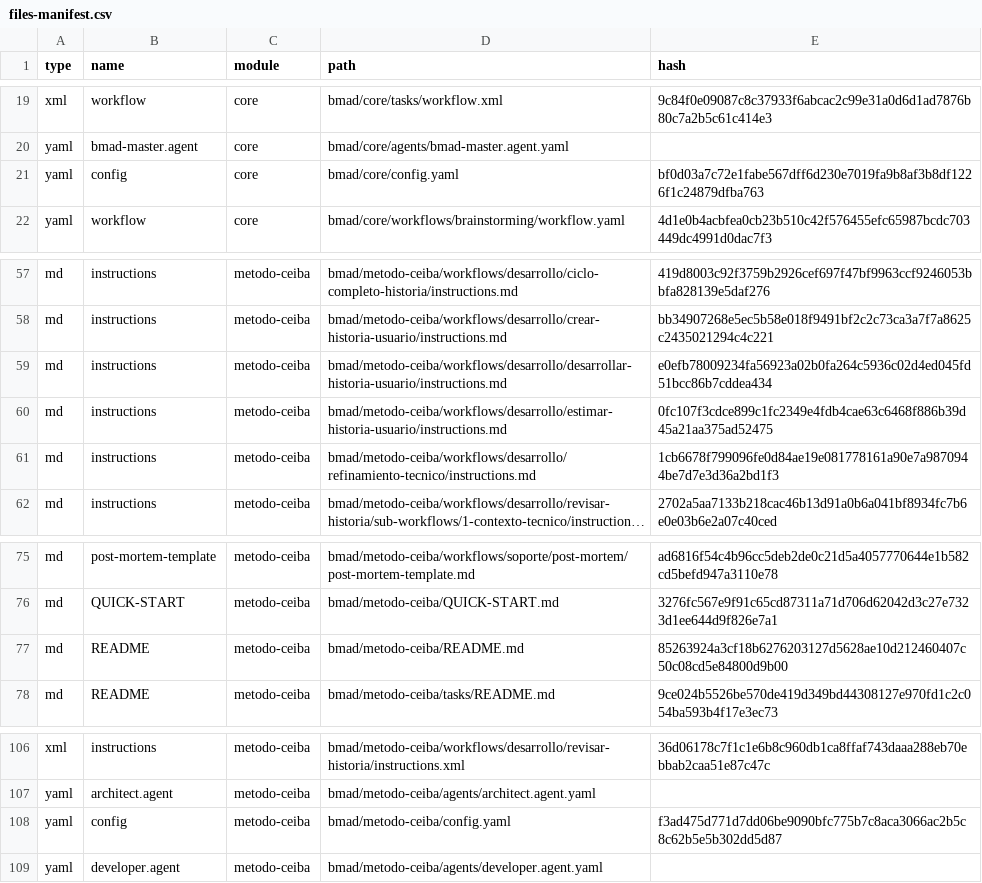
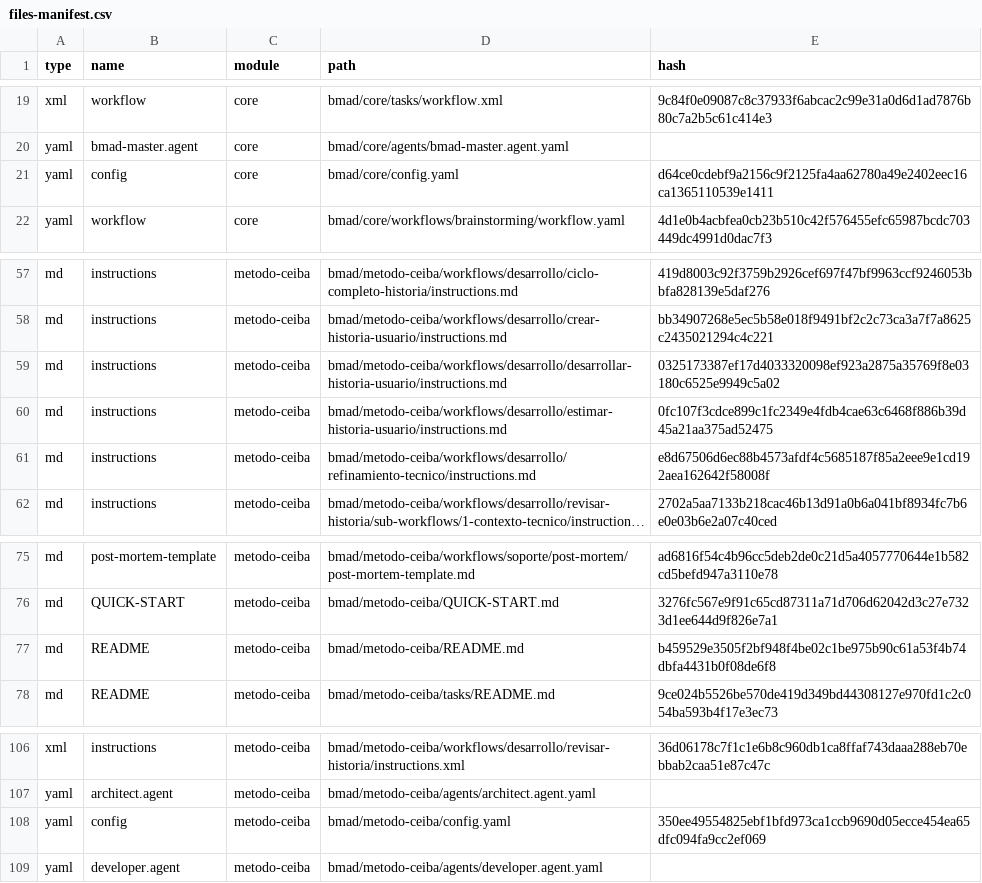
Before and after one commit to estebancoloradoceiba/MetodoCeibaSura, a CSV file: .ceiba-metodo/_cfg/files-manifest.csv, drawn as a sheet; only a part is shown, gaps mark what is left out; long unchanged cells end in …; the diff names each change by its address in the sheet, - before the commit and + after, or states it on an @@ line.

```diff
--- a/.ceiba-metodo/_cfg/files-manifest.csv
+++ b/.ceiba-metodo/_cfg/files-manifest.csv
-E21 (hash): bf0d03a7c72e1fabe567dff6d230e7019fa9b8af3b8df1226f1c24879dfba763
+E21 (hash): d64ce0cdebf9a2156c9f2125fa4aa62780a49e2402eec16ca1365110539e1411
-E59 (hash): e0efb78009234fa56923a02b0fa264c5936c02d4ed045fd51bcc86b7cddea434
+E59 (hash): 0325173387ef17d4033320098ef923a2875a35769f8e03180c6525e9949c5a02
-E61 (hash): 1cb6678f799096fe0d84ae19e081778161a90e7a9870944be7d7e3d36a2bd1f3
+E61 (hash): e8d67506d6ec88b4573afdf4c5685187f85a2eee9e1cd192aea162642f58008f
-E77 (hash): 85263924a3cf18b6276203127d5628ae10d212460407c50c08cd5e84800d9b00
+E77 (hash): b459529e3505f2bf948f4be02c1be975b90c61a53f4b74dbfa4431b0f08de6f8
-E108 (hash): f3ad475d771d7dd06be9090bfc775b7c8aca3066ac2b5c8c62b5e5b302dd5d87
+E108 (hash): 350ee49554825ebf1bfd973ca1ccb9690d05ecce454ea65dfc094fa9cc2ef069
```
Also changed, not shown: 8 other files.
